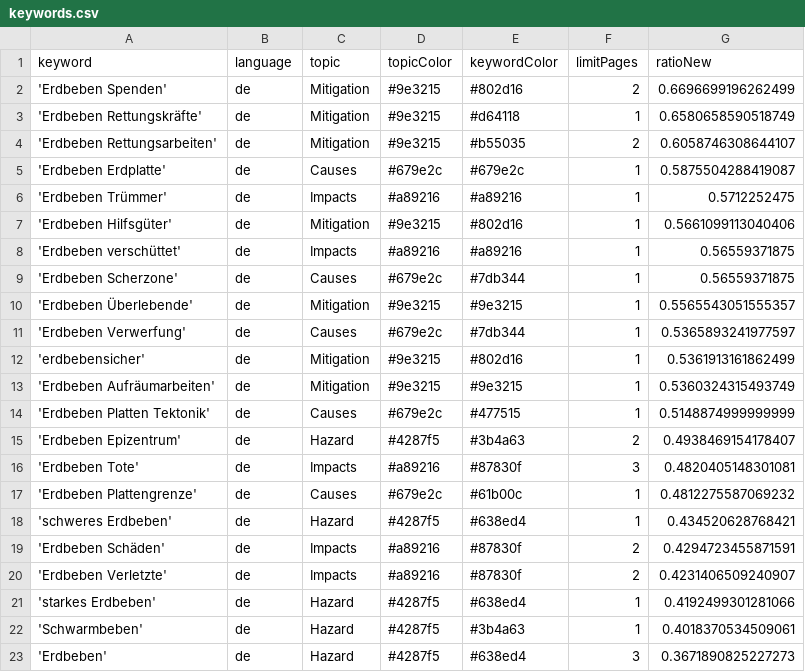
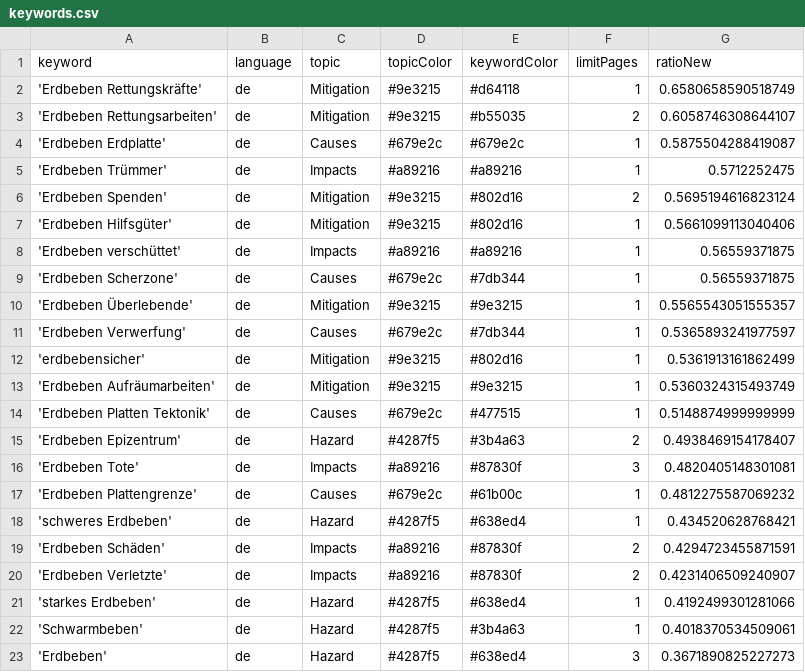
Before and after one commit to MarcoL95-news/winterIsComing, a CSV file: keywords.csv, drawn as a sheet; removed rows and columns are numbered as before the commit, all else as after; the diff names each change by its address in the sheet, - before the commit and + after, or states it on an @@ line.

Commit message:
Commit from GitHub Actions (harvest:0.0)

```diff
--- a/keywords.csv
+++ b/keywords.csv
-row 2: 'Erdbeben Spenden' | de | Mitigation | #9e3215 | #802d16 | 2 | 0.6696699196262499
+row 6: 'Erdbeben Spenden' | de | Mitigation | #9e3215 | #802d16 | 2 | 0.5695194616823124
```
